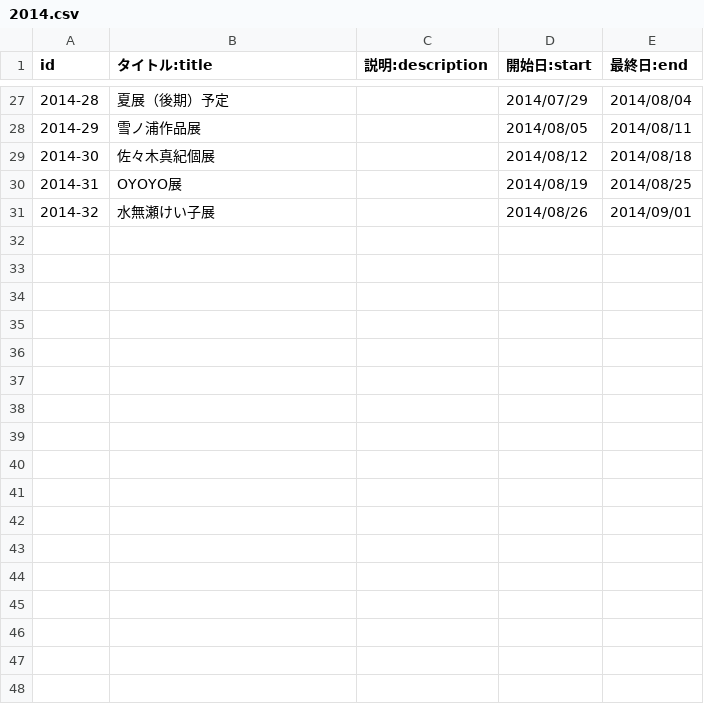
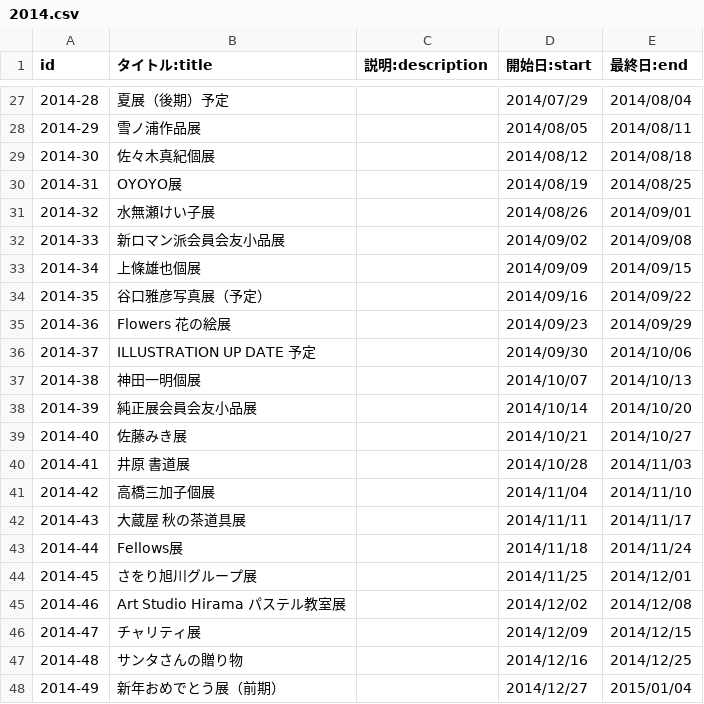
Before and after one commit to smagch/opengallery-src, a CSV file: hirama/2014.csv, drawn as a sheet; only a part is shown, gaps mark what is left out; the diff names each change by its address in the sheet, - before the commit and + after, or states it on an @@ line.

Commit message:
update hirama exhibitions

```diff
--- a/hirama/2014.csv
+++ b/hirama/2014.csv
+row 32: 2014-33 | 新ロマン派会員会友小品展 |  | 2014/09/02 | 2014/09/08
+row 33: 2014-34 | 上條雄也個展 |  | 2014/09/09 | 2014/09/15
+row 34: 2014-35 | 谷口雅彦写真展（予定） |  | 2014/09/16 | 2014/09/22
+row 35: 2014-36 | Flowers 花の絵展 |  | 2014/09/23 | 2014/09/29
+row 36: 2014-37 | ILLUSTRATION UP DATE 予定 |  | 2014/09/30 | 2014/10/06
+row 37: 2014-38 | 神田一明個展 |  | 2014/10/07 | 2014/10/13
+row 38: 2014-39 | 純正展会員会友小品展 |  | 2014/10/14 | 2014/10/20
+row 39: 2014-40 | 佐藤みき展 |  | 2014/10/21 | 2014/10/27
+row 40: 2014-41 | 井原 書道展 |  | 2014/10/28 | 2014/11/03
+row 41: 2014-42 | 高橋三加子個展 |  | 2014/11/04 | 2014/11/10
+row 42: 2014-43 | 大蔵屋 秋の茶道具展 |  | 2014/11/11 | 2014/11/17
+row 43: 2014-44 | Fellows展 |  | 2014/11/18 | 2014/11/24
+row 44: 2014-45 | さをり旭川グループ展 |  | 2014/11/25 | 2014/12/01
+row 45: 2014-46 | Art Studio Hirama パステル教室展 |  | 2014/12/02 | 2014/12/08
+row 46: 2014-47 | チャリティ展 |  | 2014/12/09 | 2014/12/15
+row 47: 2014-48 | サンタさんの贈り物 |  | 2014/12/16 | 2014/12/25
+row 48: 2014-49 | 新年おめでとう展（前期） |  | 2014/12/27 | 2015/01/04
```
